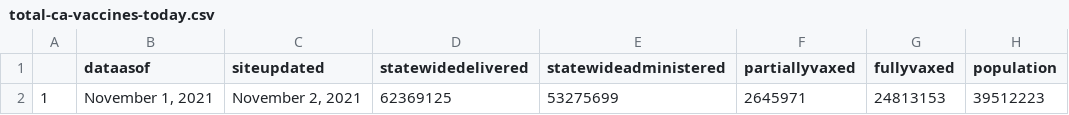
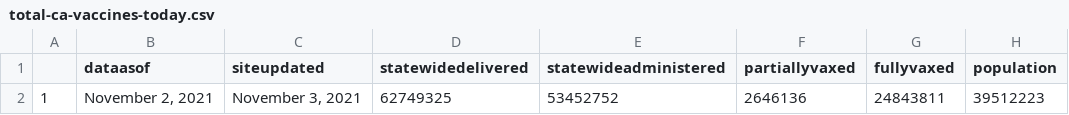
Before and after one commit to abcotvdata/CA-Vaccines, a CSV file: ca-vaccine-data/total-ca-vaccines-today.csv, drawn as a sheet.

Commit message:
GitHub Update CA Vaccine Totals Data 2021-11-03

```diff
--- a/ca-vaccine-data/total-ca-vaccines-today.csv
+++ b/ca-vaccine-data/total-ca-vaccines-today.csv
@@ -1,2 +1,2 @@
 "","dataasof","siteupdated","statewidedelivered","statewideadministered","partiallyvaxed","fullyvaxed","population"
-"1","November 1, 2021","November 2, 2021","62369125","53275699","2645971","24813153",39512223
+"1","November 2, 2021","November 3, 2021","62749325","53452752","2646136","24843811",39512223
```
